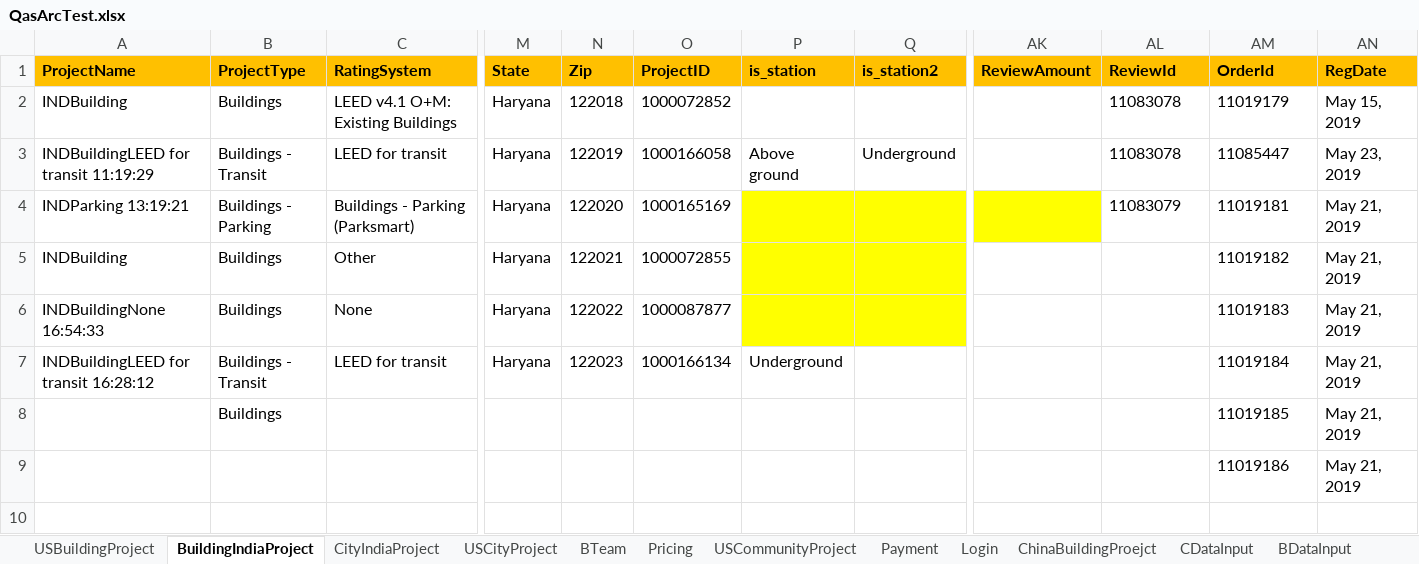
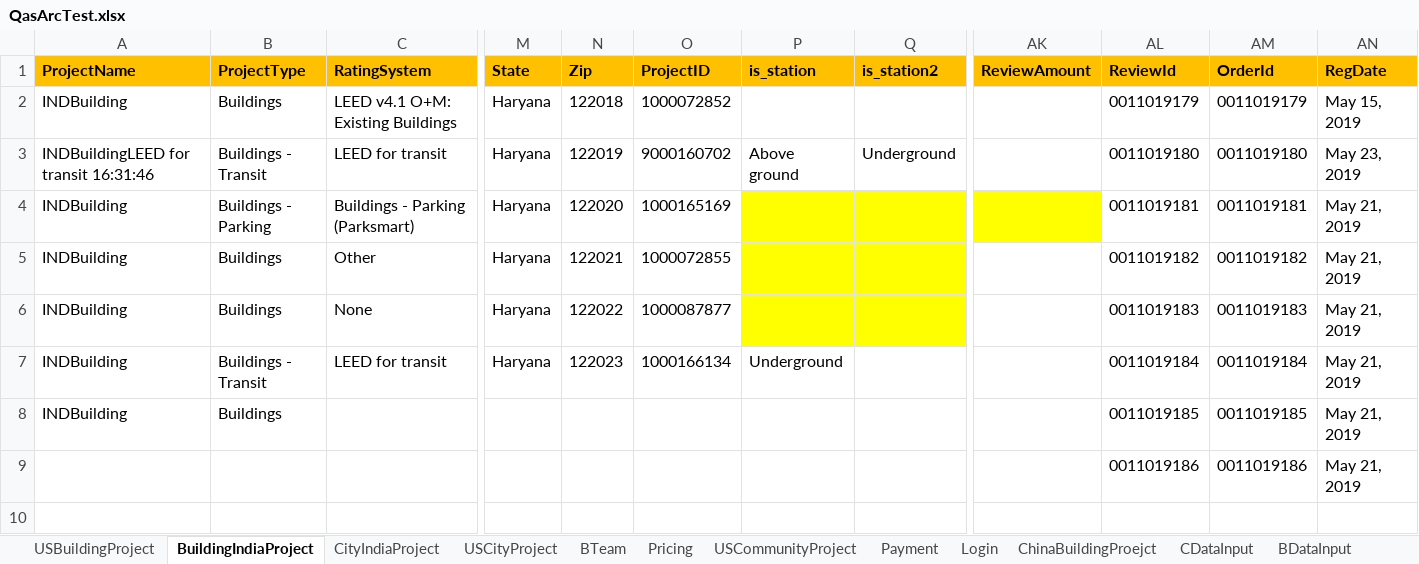
Before and after one commit to saurav1501/AutomationArc, an Excel workbook: AutomationArc/ARCDataTemplete/QasArcTest.xlsx, sheet BuildingIndiaProject, drawn as a sheet; only a part is shown, gaps mark what is left out; values as stored, in another font and other column widths than the file's, no borders; removed rows and columns are numbered as before the commit, all else as after; rows hold the shown columns only; the diff names each change by its address in the sheet, - before the commit and + after, or states it on an @@ line.

```diff
--- a/AutomationArc/ARCDataTemplete/QasArcTest.xlsx (sheet BuildingIndiaProject)
+++ b/AutomationArc/ARCDataTemplete/QasArcTest.xlsx (sheet BuildingIndiaProject)
-AL2 (ReviewId): 11083078
+AL2 (ReviewId): 0011019179
-AM2 (OrderId): 11019179
+AM2 (OrderId): 0011019179
-A3 (ProjectName): INDBuildingLEED for transit 11:19:29
+A3 (ProjectName): INDBuildingLEED for transit 16:31:46
-O3 (ProjectID): 1000166058
+O3 (ProjectID): 9000160702
-AL3 (ReviewId): 11083078
+AL3 (ReviewId): 0011019180
-AM3 (OrderId): 11085447
+AM3 (OrderId): 0011019180
-A4 (ProjectName): INDParking 13:19:21
+A4 (ProjectName): INDBuilding
-AL4 (ReviewId): 11083079
+AL4 (ReviewId): 0011019181
-AM4 (OrderId): 11019181
+AM4 (OrderId): 0011019181
-AL5 (ReviewId): (empty)
+AL5 (ReviewId): 0011019182
-AM5 (OrderId): 11019182
+AM5 (OrderId): 0011019182
-A6 (ProjectName): INDBuildingNone 16:54:33
+A6 (ProjectName): INDBuilding
-AL6 (ReviewId): (empty)
+AL6 (ReviewId): 0011019183
-AM6 (OrderId): 11019183
+AM6 (OrderId): 0011019183
-A7 (ProjectName): INDBuildingLEED for transit 16:28:12
+A7 (ProjectName): INDBuilding
-AL7 (ReviewId): (empty)
+AL7 (ReviewId): 0011019184
-AM7 (OrderId): 11019184
+AM7 (OrderId): 0011019184
-A8 (ProjectName): (empty)
+A8 (ProjectName): INDBuilding
-AL8 (ReviewId): (empty)
+AL8 (ReviewId): 0011019185
-AM8 (OrderId): 11019185
+AM8 (OrderId): 0011019185
-row 9:  |  |  |  |  |  |  |  |  |  | 11019186 | May 21, 2019
+row 9:  |  |  |  |  |  |  |  |  | 0011019186 | 0011019186 | May 21, 2019
```
Also changed, not shown: 5 other files.
